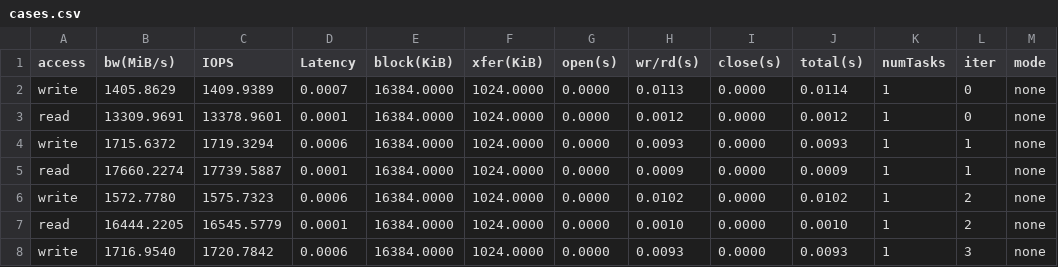
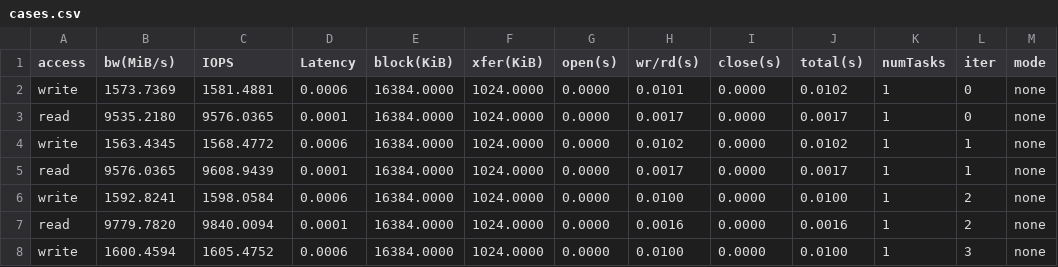
Before and after one commit to anku94/dftracer, a CSV file: results/cases.csv, drawn as a sheet; only a part is shown; the diff covers the shown part only.

```diff
--- a/results/cases.csv
+++ b/results/cases.csv
@@ -1,8 +1,8 @@
 access,bw(MiB/s),IOPS,Latency,block(KiB),xfer(KiB),open(s),wr/rd(s),close(s),total(s),numTasks,iter,mode
-write,1405.8629,1409.9389,0.0007,16384.0000,1024.0000,0.0000,0.0113,0.0000,0.0114,1,0,none
-read,13309.9691,13378.9601,0.0001,16384.0000,1024.0000,0.0000,0.0012,0.0000,0.0012,1,0,none
-write,1715.6372,1719.3294,0.0006,16384.0000,1024.0000,0.0000,0.0093,0.0000,0.0093,1,1,none
-read,17660.2274,17739.5887,0.0001,16384.0000,1024.0000,0.0000,0.0009,0.0000,0.0009,1,1,none
-write,1572.7780,1575.7323,0.0006,16384.0000,1024.0000,0.0000,0.0102,0.0000,0.0102,1,2,none
-read,16444.2205,16545.5779,0.0001,16384.0000,1024.0000,0.0000,0.0010,0.0000,0.0010,1,2,none
-write,1716.9540,1720.7842,0.0006,16384.0000,1024.0000,0.0000,0.0093,0.0000,0.0093,1,3,none
+write,1573.7369,1581.4881,0.0006,16384.0000,1024.0000,0.0000,0.0101,0.0000,0.0102,1,0,none
+read,9535.2180,9576.0365,0.0001,16384.0000,1024.0000,0.0000,0.0017,0.0000,0.0017,1,0,none
+write,1563.4345,1568.4772,0.0006,16384.0000,1024.0000,0.0000,0.0102,0.0000,0.0102,1,1,none
+read,9576.0365,9608.9439,0.0001,16384.0000,1024.0000,0.0000,0.0017,0.0000,0.0017,1,1,none
+write,1592.8241,1598.0584,0.0006,16384.0000,1024.0000,0.0000,0.0100,0.0000,0.0100,1,2,none
+read,9779.7820,9840.0094,0.0001,16384.0000,1024.0000,0.0000,0.0016,0.0000,0.0016,1,2,none
+write,1600.4594,1605.4752,0.0006,16384.0000,1024.0000,0.0000,0.0100,0.0000,0.0100,1,3,none
```
Also changed, not shown: 147 edited cells elsewhere in this file, results/overhead.csv.
